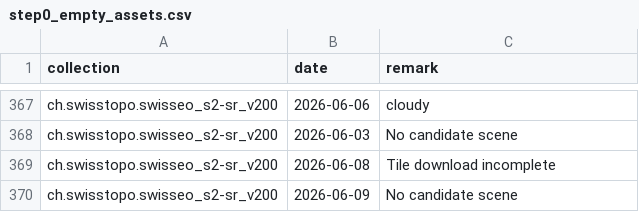
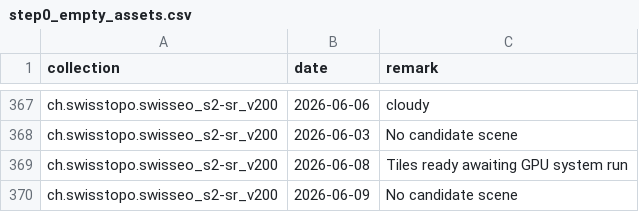
Before and after one commit to davidoesch/satromo-v2-personal, a CSV file: tools/step0_empty_assets.csv, drawn as a sheet; only a part is shown, gaps mark what is left out.

```diff
--- a/tools/step0_empty_assets.csv
+++ b/tools/step0_empty_assets.csv
@@ -368,3 +368,3 @@ ch.swisstopo.swisseo_s2-sr_v200,2026-06-06,cloudy
 ch.swisstopo.swisseo_s2-sr_v200,2026-06-03,No candidate scene
-ch.swisstopo.swisseo_s2-sr_v200,2026-06-08,Tile download incomplete
+ch.swisstopo.swisseo_s2-sr_v200,2026-06-08,Tiles ready awaiting GPU system run
 ch.swisstopo.swisseo_s2-sr_v200,2026-06-09,No candidate scene
```
